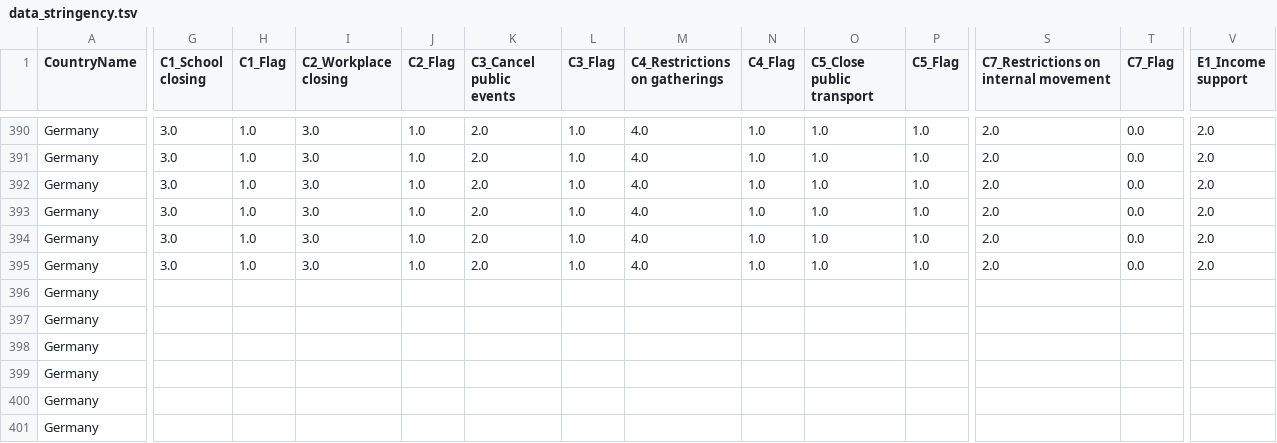
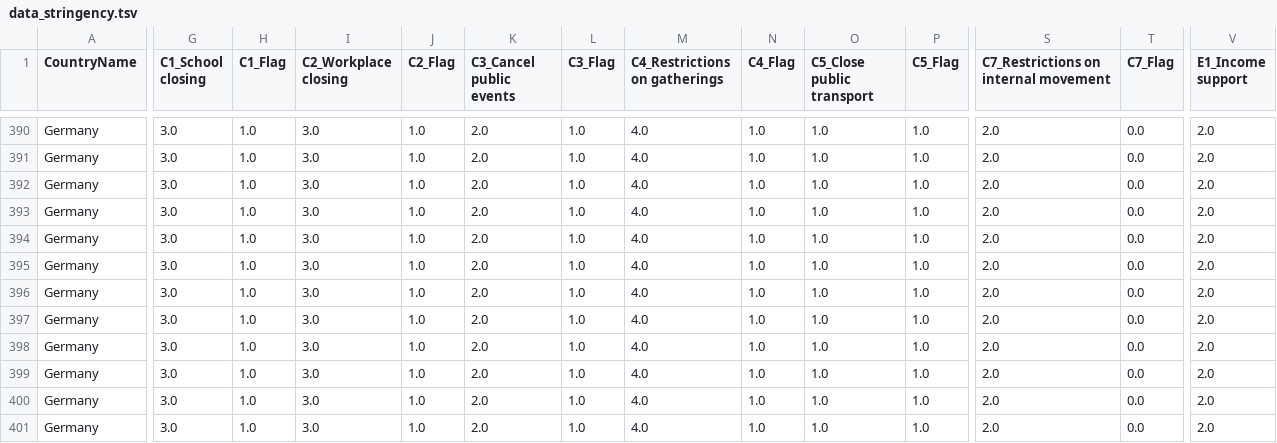
Before and after one commit to v4lue4dded/covid-19_germany, a TSV file: data_stringency.tsv, drawn as a sheet; only a part is shown, gaps mark what is left out; the diff covers the shown part only; the diff names each change by its address in the sheet, - before the commit and + after, or states it on an @@ line.

Commit message:
date update: 2021-02-05 19:30:54

```diff
--- a/data_stringency.tsv
+++ b/data_stringency.tsv
-G396:G401 (C1_School closing): (empty)
+G396:G401 (C1_School closing): 3.0
-H396:H401 (C1_Flag): (empty)
+H396:H401 (C1_Flag): 1.0
-I396:I401 (C2_Workplace closing): (empty)
+I396:I401 (C2_Workplace closing): 3.0
-J396:J401 (C2_Flag): (empty)
+J396:J401 (C2_Flag): 1.0
-K396:K401 (C3_Cancel public events): (empty)
+K396:K401 (C3_Cancel public events): 2.0
-L396:L401 (C3_Flag): (empty)
+L396:L401 (C3_Flag): 1.0
-M396:M401 (C4_Restrictions on gatherings): (empty)
+M396:M401 (C4_Restrictions on gatherings): 4.0
-N396:N401 (C4_Flag): (empty)
+N396:N401 (C4_Flag): 1.0
-O396:O401 (C5_Close public transport): (empty)
+O396:O401 (C5_Close public transport): 1.0
-P396:P401 (C5_Flag): (empty)
+P396:P401 (C5_Flag): 1.0
-S396:S401: (empty)
+S396:S401: 2.0
-T396:T401 (C7_Flag): (empty)
+T396:T401 (C7_Flag): 0.0
-V396:V401 (E1_Income support): (empty)
+V396:V401 (E1_Income support): 2.0
```
Also changed, not shown: 120 edited cells elsewhere in this file, 1 other file.
